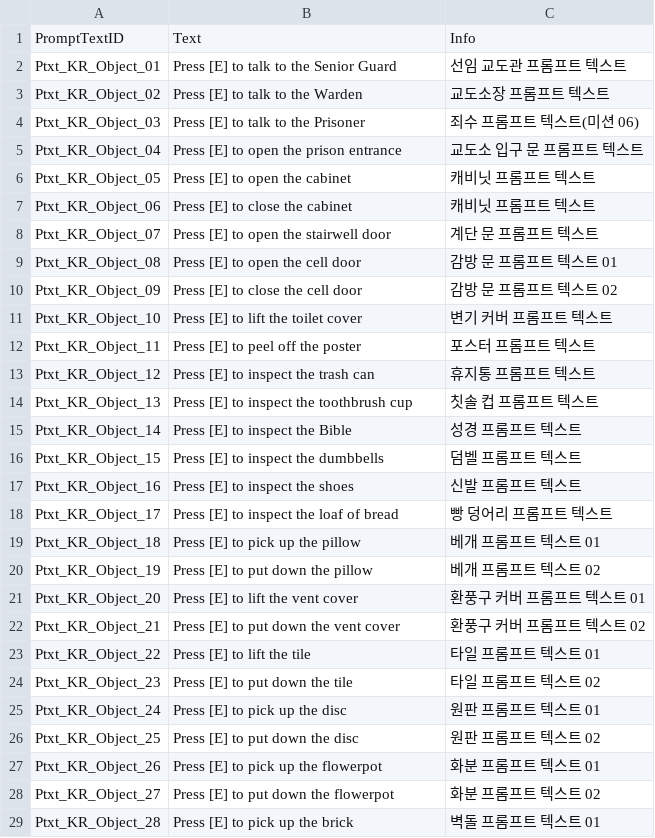
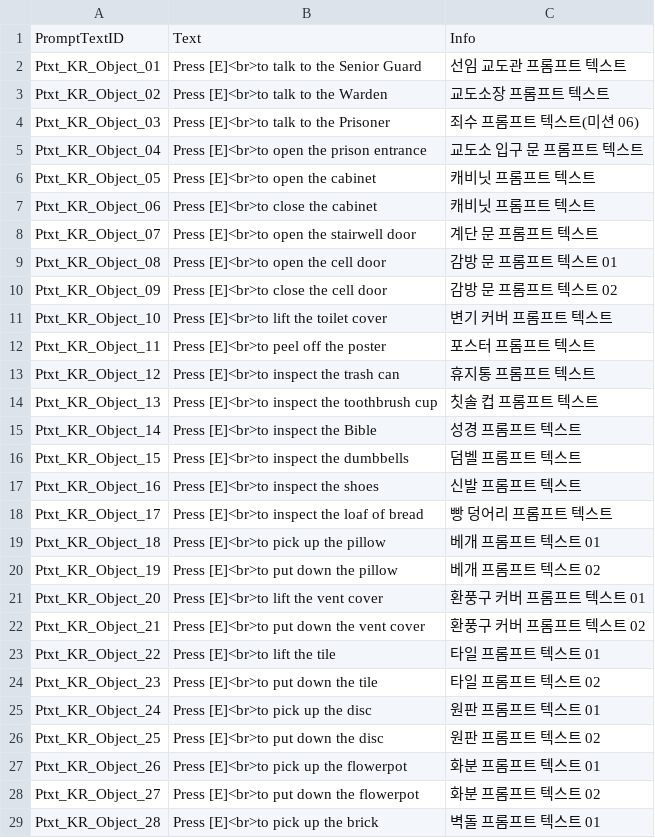
Before and after one commit to whoman4233/CanISleepTonightProject, a CSV file: Assets/07_Data/03_CSV/PromptText_EN.csv, drawn as a sheet; only a part is shown; the diff covers the shown part only.

Commit message:
chore: Text_EN 줄바꿈 작업
- 영어 번역 5종 전부 작업 완료

```diff
--- a/Assets/07_Data/03_CSV/PromptText_EN.csv
+++ b/Assets/07_Data/03_CSV/PromptText_EN.csv
@@ -1,29 +1,29 @@
 PromptTextID,Text,Info
-Ptxt_KR_Object_01,Press [E] to talk to the Senior Guard,선임 교도관 프롬프트 텍스트
-Ptxt_KR_Object_02,Press [E] to talk to the Warden,교도소장 프롬프트 텍스트
-Ptxt_KR_Object_03,Press [E] to talk to the Prisoner,죄수 프롬프트 텍스트(미션 06)
-Ptxt_KR_Object_04,Press [E] to open the prison entrance,교도소 입구 문 프롬프트 텍스트
-Ptxt_KR_Object_05,Press [E] to open the cabinet,캐비닛 프롬프트 텍스트
-Ptxt_KR_Object_06,Press [E] to close the cabinet,캐비닛 프롬프트 텍스트
-Ptxt_KR_Object_07,Press [E] to open the stairwell door,계단 문 프롬프트 텍스트
-Ptxt_KR_Object_08,Press [E] to open the cell door,감방 문 프롬프트 텍스트 01
-Ptxt_KR_Object_09,Press [E] to close the cell door,감방 문 프롬프트 텍스트 02
-Ptxt_KR_Object_10,Press [E] to lift the toilet cover,변기 커버 프롬프트 텍스트
-Ptxt_KR_Object_11,Press [E] to peel off the poster,포스터 프롬프트 텍스트
-Ptxt_KR_Object_12,Press [E] to inspect the trash can,휴지통 프롬프트 텍스트
-Ptxt_KR_Object_13,Press [E] to inspect the toothbrush cup,칫솔 컵 프롬프트 텍스트
-Ptxt_KR_Object_14,Press [E] to inspect the Bible,성경 프롬프트 텍스트
-Ptxt_KR_Object_15,Press [E] to inspect the dumbbells,덤벨 프롬프트 텍스트
-Ptxt_KR_Object_16,Press [E] to inspect the shoes,신발 프롬프트 텍스트
-Ptxt_KR_Object_17,Press [E] to inspect the loaf of bread,빵 덩어리 프롬프트 텍스트
-Ptxt_KR_Object_18,Press [E] to pick up the pillow,베개 프롬프트 텍스트 01
-Ptxt_KR_Object_19,Press [E] to put down the pillow,베개 프롬프트 텍스트 02
-Ptxt_KR_Object_20,Press [E] to lift the vent cover,환풍구 커버 프롬프트 텍스트 01
-Ptxt_KR_Object_21,Press [E] to put down the vent cover,환풍구 커버 프롬프트 텍스트 02
-Ptxt_KR_Object_22,Press [E] to lift the tile,타일 프롬프트 텍스트 01
-Ptxt_KR_Object_23,Press [E] to put down the tile,타일 프롬프트 텍스트 02
-Ptxt_KR_Object_24,Press [E] to pick up the disc,원판 프롬프트 텍스트 01
-Ptxt_KR_Object_25,Press [E] to put down the disc,원판 프롬프트 텍스트 02
-Ptxt_KR_Object_26,Press [E] to pick up the flowerpot,화분 프롬프트 텍스트 01
-Ptxt_KR_Object_27,Press [E] to put down the flowerpot,화분 프롬프트 텍스트 02
-Ptxt_KR_Object_28,Press [E] to pick up the brick,벽돌 프롬프트 텍스트 01
+Ptxt_KR_Object_01,Press [E]<br>to talk to the Senior Guard,선임 교도관 프롬프트 텍스트
+Ptxt_KR_Object_02,Press [E]<br>to talk to the Warden,교도소장 프롬프트 텍스트
+Ptxt_KR_Object_03,Press [E]<br>to talk to the Prisoner,죄수 프롬프트 텍스트(미션 06)
+Ptxt_KR_Object_04,Press [E]<br>to open the prison entrance,교도소 입구 문 프롬프트 텍스트
+Ptxt_KR_Object_05,Press [E]<br>to open the cabinet,캐비닛 프롬프트 텍스트
+Ptxt_KR_Object_06,Press [E]<br>to close the cabinet,캐비닛 프롬프트 텍스트
+Ptxt_KR_Object_07,Press [E]<br>to open the stairwell door,계단 문 프롬프트 텍스트
+Ptxt_KR_Object_08,Press [E]<br>to open the cell door,감방 문 프롬프트 텍스트 01
+Ptxt_KR_Object_09,Press [E]<br>to close the cell door,감방 문 프롬프트 텍스트 02
+Ptxt_KR_Object_10,Press [E]<br>to lift the toilet cover,변기 커버 프롬프트 텍스트
+Ptxt_KR_Object_11,Press [E]<br>to peel off the poster,포스터 프롬프트 텍스트
+Ptxt_KR_Object_12,Press [E]<br>to inspect the trash can,휴지통 프롬프트 텍스트
+Ptxt_KR_Object_13,Press [E]<br>to inspect the toothbrush cup,칫솔 컵 프롬프트 텍스트
+Ptxt_KR_Object_14,Press [E]<br>to inspect the Bible,성경 프롬프트 텍스트
+Ptxt_KR_Object_15,Press [E]<br>to inspect the dumbbells,덤벨 프롬프트 텍스트
+Ptxt_KR_Object_16,Press [E]<br>to inspect the shoes,신발 프롬프트 텍스트
+Ptxt_KR_Object_17,Press [E]<br>to inspect the loaf of bread,빵 덩어리 프롬프트 텍스트
+Ptxt_KR_Object_18,Press [E]<br>to pick up the pillow,베개 프롬프트 텍스트 01
+Ptxt_KR_Object_19,Press [E]<br>to put down the pillow,베개 프롬프트 텍스트 02
+Ptxt_KR_Object_20,Press [E]<br>to lift the vent cover,환풍구 커버 프롬프트 텍스트 01
+Ptxt_KR_Object_21,Press [E]<br>to put down the vent cover,환풍구 커버 프롬프트 텍스트 02
+Ptxt_KR_Object_22,Press [E]<br>to lift the tile,타일 프롬프트 텍스트 01
+Ptxt_KR_Object_23,Press [E]<br>to put down the tile,타일 프롬프트 텍스트 02
+Ptxt_KR_Object_24,Press [E]<br>to pick up the disc,원판 프롬프트 텍스트 01
+Ptxt_KR_Object_25,Press [E]<br>to put down the disc,원판 프롬프트 텍스트 02
+Ptxt_KR_Object_26,Press [E]<br>to pick up the flowerpot,화분 프롬프트 텍스트 01
+Ptxt_KR_Object_27,Press [E]<br>to put down the flowerpot,화분 프롬프트 텍스트 02
+Ptxt_KR_Object_28,Press [E]<br>to pick up the brick,벽돌 프롬프트 텍스트 01
```
Also changed, not shown: 21 edited cells elsewhere in this file, Assets/07_Data/03_CSV/DialogueText_EN.csv, Assets/07_Data/03_CSV/MissionText_EN.csv, 2 other files.
